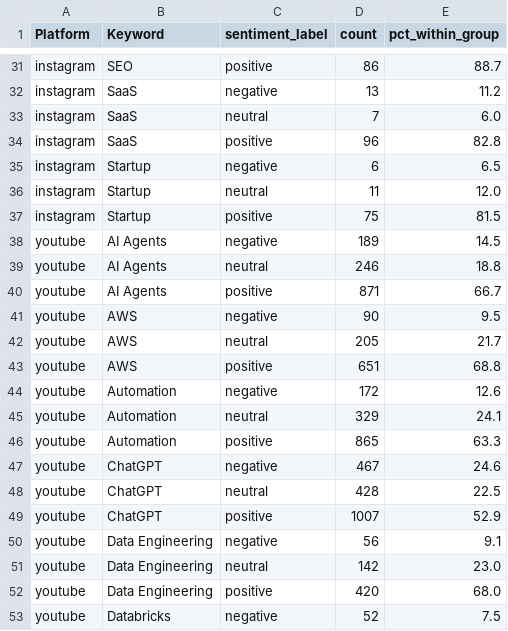
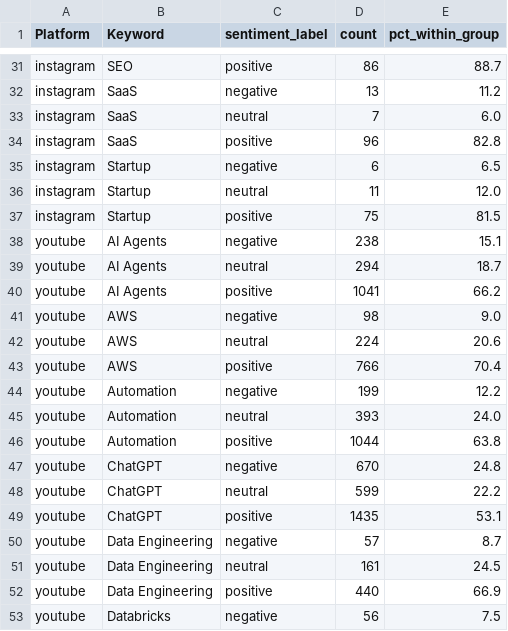
Before and after one commit to Shifali-Chandra/socialpulse-market-intelligence, a CSV file: data/reports/features/sentiment_by_keyword.csv, drawn as a sheet; only a part is shown, gaps mark what is left out; the diff covers the shown part only.

```diff
--- a/data/reports/features/sentiment_by_keyword.csv
+++ b/data/reports/features/sentiment_by_keyword.csv
@@ -37,17 +37,17 @@ instagram,Startup,neutral,11,12.0
 instagram,Startup,positive,75,81.5
-youtube,AI Agents,negative,189,14.5
-youtube,AI Agents,neutral,246,18.8
-youtube,AI Agents,positive,871,66.7
-youtube,AWS,negative,90,9.5
-youtube,AWS,neutral,205,21.7
-youtube,AWS,positive,651,68.8
-youtube,Automation,negative,172,12.6
-youtube,Automation,neutral,329,24.1
-youtube,Automation,positive,865,63.3
-youtube,ChatGPT,negative,467,24.6
-youtube,ChatGPT,neutral,428,22.5
-youtube,ChatGPT,positive,1007,52.9
-youtube,Data Engineering,negative,56,9.1
-youtube,Data Engineering,neutral,142,23.0
-youtube,Data Engineering,positive,420,68.0
-youtube,Databricks,negative,52,7.5
+youtube,AI Agents,negative,238,15.1
+youtube,AI Agents,neutral,294,18.7
+youtube,AI Agents,positive,1041,66.2
+youtube,AWS,negative,98,9.0
+youtube,AWS,neutral,224,20.6
+youtube,AWS,positive,766,70.4
+youtube,Automation,negative,199,12.2
+youtube,Automation,neutral,393,24.0
+youtube,Automation,positive,1044,63.8
+youtube,ChatGPT,negative,670,24.8
+youtube,ChatGPT,neutral,599,22.2
+youtube,ChatGPT,positive,1435,53.1
+youtube,Data Engineering,negative,57,8.7
+youtube,Data Engineering,neutral,161,24.5
+youtube,Data Engineering,positive,440,66.9
+youtube,Databricks,negative,56,7.5
```
Also changed, not shown: 39 edited cells elsewhere in this file, data/reports/features/topic_by_keyword.csv, data/reports/model_eval/topic_k_selection.csv, 11 other files.
